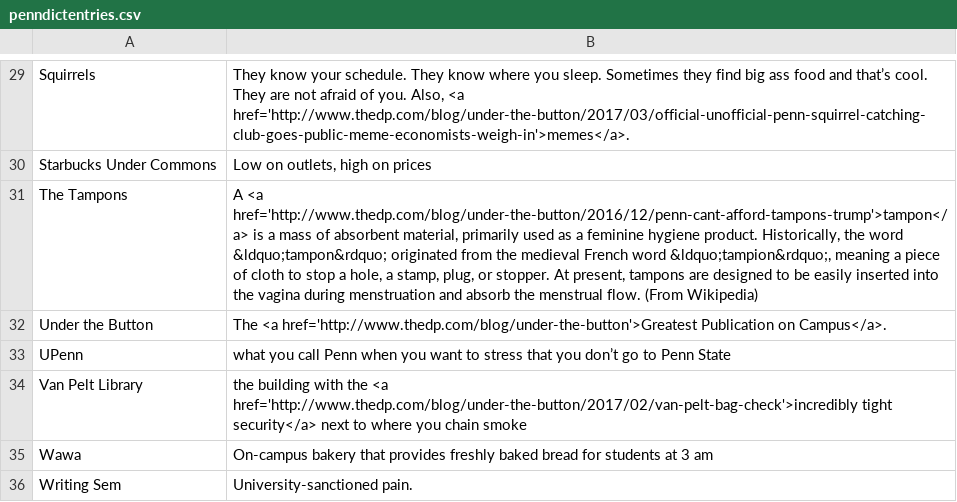
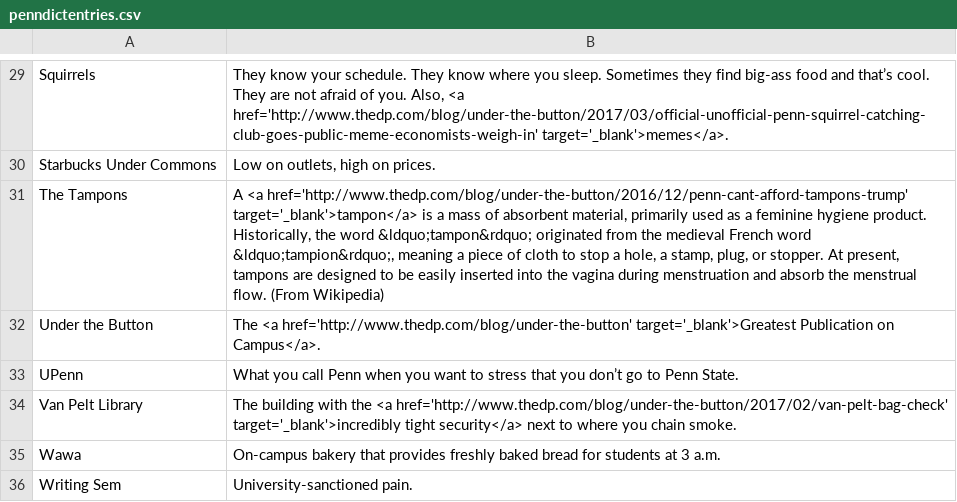
Before and after one commit to dailypenn/projects.thedp.com, a CSV file: 2017/03/penn-dictionary/penndictentries.csv, drawn as a sheet; only a part is shown, gaps mark what is left out; the diff covers the shown part only.

Commit message:
target blank fun time

```diff
--- a/2017/03/penn-dictionary/penndictentries.csv
+++ b/2017/03/penn-dictionary/penndictentries.csv
@@ -29,8 +29,8 @@
-"Squirrels","They know your schedule. They know where you sleep. Sometimes they find big ass food and that’s cool. They are not afraid of you. Also, <a href='http://www.thedp.com/blog/under-the-button/2017/03/official-unofficial-penn-squirrel-catching-club-goes-public-meme-economists-weigh-in'>memes</a>."
-"Starbucks Under Commons","Low on outlets, high on prices"
-"The Tampons","A <a href='http://www.thedp.com/blog/under-the-button/2016/12/penn-cant-afford-tampons-trump'>tampon</a> is a mass of absorbent material, primarily used as a feminine hygiene product. Historically, the word &ldquo;tampon&rdquo; originated from the medieval French word &ldquo;tampion&rdquo;, meaning a piece of cloth to stop a hole, a stamp, plug, or stopper. At present, tampons are designed to be easily inserted into the vagina during menstruation and absorb the menstrual flow. (From Wikipedia)"
-"Under the Button","The <a href='http://www.thedp.com/blog/under-the-button'>Greatest Publication on Campus</a>."
-"UPenn","what you call Penn when you want to stress that you don’t go to Penn State"
-"Van Pelt Library","the building with the <a href='http://www.thedp.com/blog/under-the-button/2017/02/van-pelt-bag-check'>incredibly tight security</a> next to where you chain smoke"
-"Wawa","On-campus bakery that provides freshly baked bread for students at 3 am"
+"Squirrels","They know your schedule. They know where you sleep. Sometimes they find big-ass food and that’s cool. They are not afraid of you. Also, <a href='http://www.thedp.com/blog/under-the-button/2017/03/official-unofficial-penn-squirrel-catching-club-goes-public-meme-economists-weigh-in' target='_blank'>memes</a>."
+"Starbucks Under Commons","Low on outlets, high on prices."
+"The Tampons","A <a href='http://www.thedp.com/blog/under-the-button/2016/12/penn-cant-afford-tampons-trump' target='_blank'>tampon</a> is a mass of absorbent material, primarily used as a feminine hygiene product. Historically, the word &ldquo;tampon&rdquo; originated from the medieval French word &ldquo;tampion&rdquo;, meaning a piece of cloth to stop a hole, a stamp, plug, or stopper. At present, tampons are designed to be easily inserted into the vagina during menstruation and absorb the menstrual flow. (From Wikipedia)"
+"Under the Button","The <a href='http://www.thedp.com/blog/under-the-button' target='_blank'>Greatest Publication on Campus</a>."
+"UPenn","What you call Penn when you want to stress that you don’t go to Penn State."
+"Van Pelt Library","The building with the <a href='http://www.thedp.com/blog/under-the-button/2017/02/van-pelt-bag-check' target='_blank'>incredibly tight security</a> next to where you chain smoke."
+"Wawa","On-campus bakery that provides freshly baked bread for students at 3 a.m."
 "Writing Sem","University-sanctioned pain."
```
Also changed, not shown: 18 edited cells elsewhere in this file.
